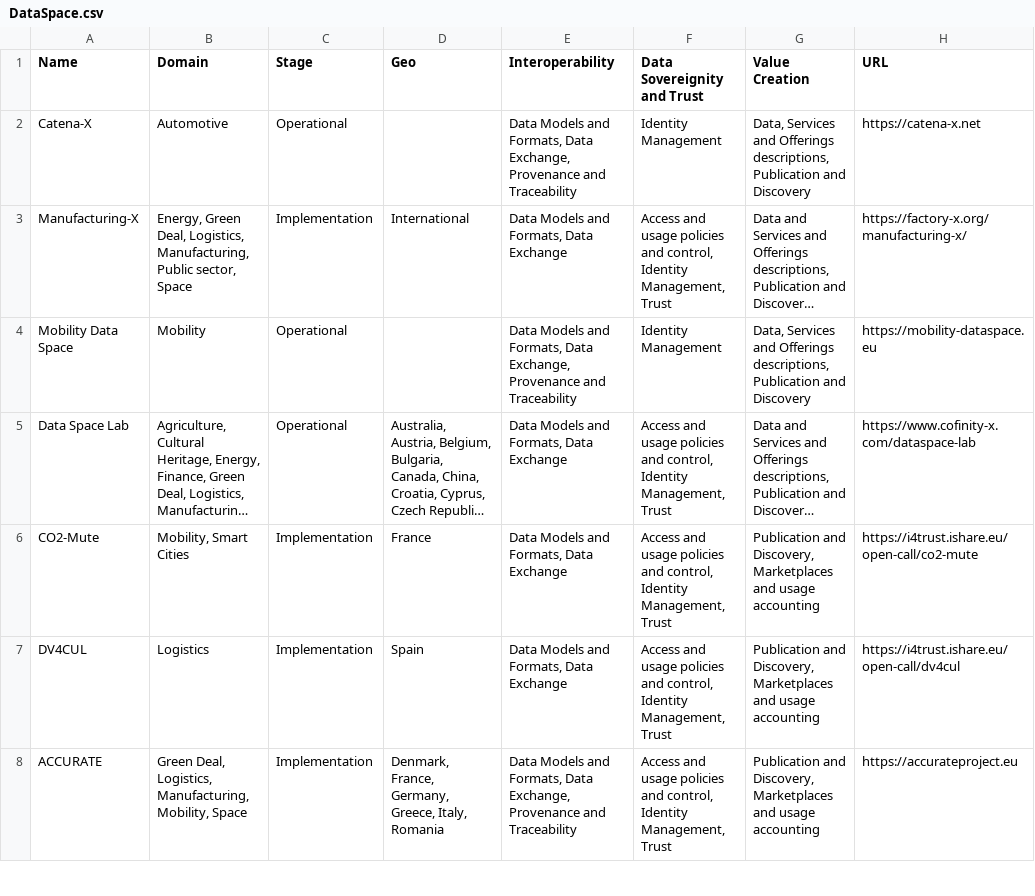
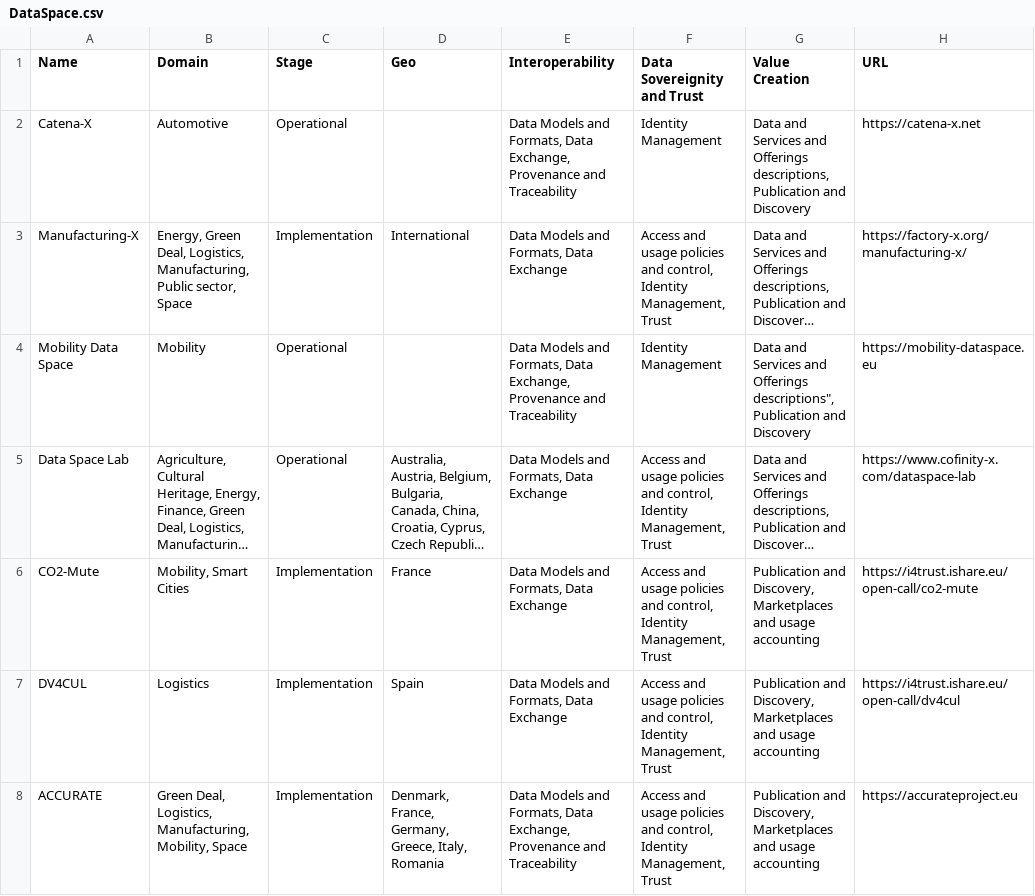
Before and after one commit to DecisionSupportToolDataSpacesTethering/DST-, a CSV file: DataSpace.csv, drawn as a sheet; only a part is shown; long unchanged cells end in …; the diff names each change by its address in the sheet, - before the commit and + after, or states it on an @@ line.

Commit message:
fixed syntax

```diff
--- a/DataSpace.csv
+++ b/DataSpace.csv
-G2 (Value Creation): Data, Services and…
+G2 (Value Creation): Data and Services and…
-G4 (Value Creation): Data, Services and Offerings descriptions, Publication and…
+G4 (Value Creation): Data and Services and Offerings descriptions", Publication and…
```
